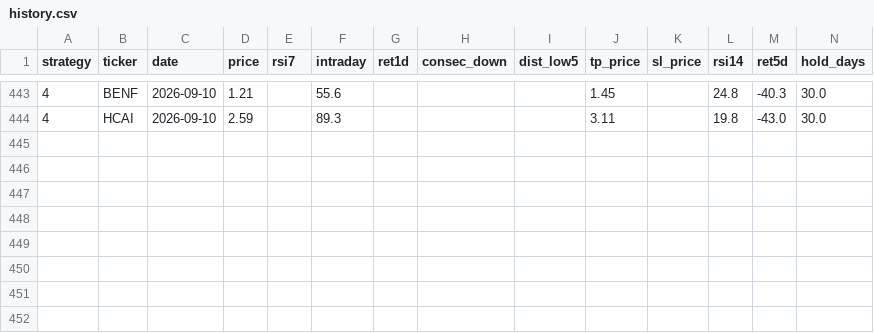
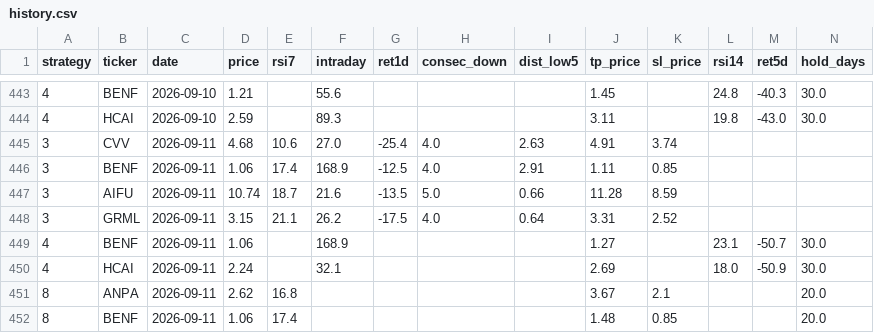
Before and after one commit to jayc950807/surge-scanner, a CSV file: data/history.csv, drawn as a sheet; only a part is shown, gaps mark what is left out; rows hold the shown columns only; the diff names each change by its address in the sheet, - before the commit and + after, or states it on an @@ line.

```diff
--- a/data/history.csv
+++ b/data/history.csv
+row 445: 3 | CVV | 2026-09-11 | 4.68 | 10.6 | 27.0 | -25.4 | 4.0 | 2.63 | 4.91 | 3.74
+row 446: 3 | BENF | 2026-09-11 | 1.06 | 17.4 | 168.9 | -12.5 | 4.0 | 2.91 | 1.11 | 0.85
+row 447: 3 | AIFU | 2026-09-11 | 10.74 | 18.7 | 21.6 | -13.5 | 5.0 | 0.66 | 11.28 | 8.59
+row 448: 3 | GRML | 2026-09-11 | 3.15 | 21.1 | 26.2 | -17.5 | 4.0 | 0.64 | 3.31 | 2.52
+row 449: 4 | BENF | 2026-09-11 | 1.06 |  | 168.9 |  |  |  | 1.27 |  | 23.1 | -50.7 | 30.0
+row 450: 4 | HCAI | 2026-09-11 | 2.24 |  | 32.1 |  |  |  | 2.69 |  | 18.0 | -50.9 | 30.0
+row 451: 8 | ANPA | 2026-09-11 | 2.62 | 16.8 |  |  |  |  | 3.67 | 2.1 |  |  | 20.0
+row 452: 8 | BENF | 2026-09-11 | 1.06 | 17.4 |  |  |  |  | 1.48 | 0.85 |  |  | 20.0
```
Also changed, not shown: data/closed_positions.csv, data/open_positions.csv, 3 other files.
